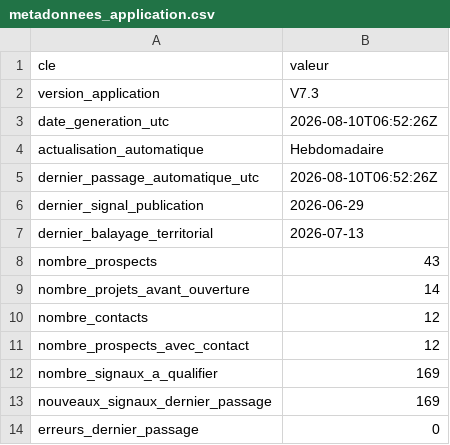
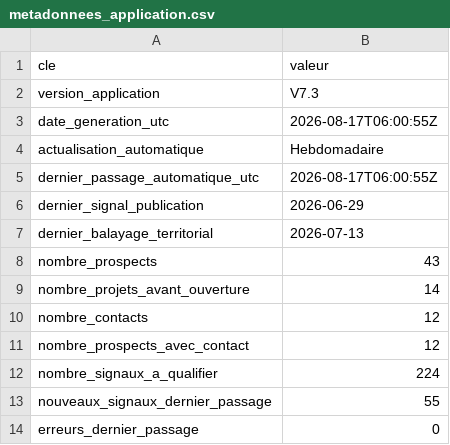
Before and after one commit to klemau84/radar-prospects, a CSV file: data/metadonnees_application.csv, drawn as a sheet.

```diff
--- a/data/metadonnees_application.csv
+++ b/data/metadonnees_application.csv
@@ -2,5 +2,5 @@
 version_application,V7.3
-date_generation_utc,2026-08-10T06:52:26Z
+date_generation_utc,2026-08-17T06:00:55Z
 actualisation_automatique,Hebdomadaire
-dernier_passage_automatique_utc,2026-08-10T06:52:26Z
+dernier_passage_automatique_utc,2026-08-17T06:00:55Z
 dernier_signal_publication,2026-06-29
@@ -11,4 +11,4 @@ nombre_contacts,12
 nombre_prospects_avec_contact,12
-nombre_signaux_a_qualifier,169
-nouveaux_signaux_dernier_passage,169
+nombre_signaux_a_qualifier,224
+nouveaux_signaux_dernier_passage,55
 erreurs_dernier_passage,0
```
Also changed, not shown: data/etat_donnees.csv, data/historique_mises_a_jour.csv, 4 other files.
